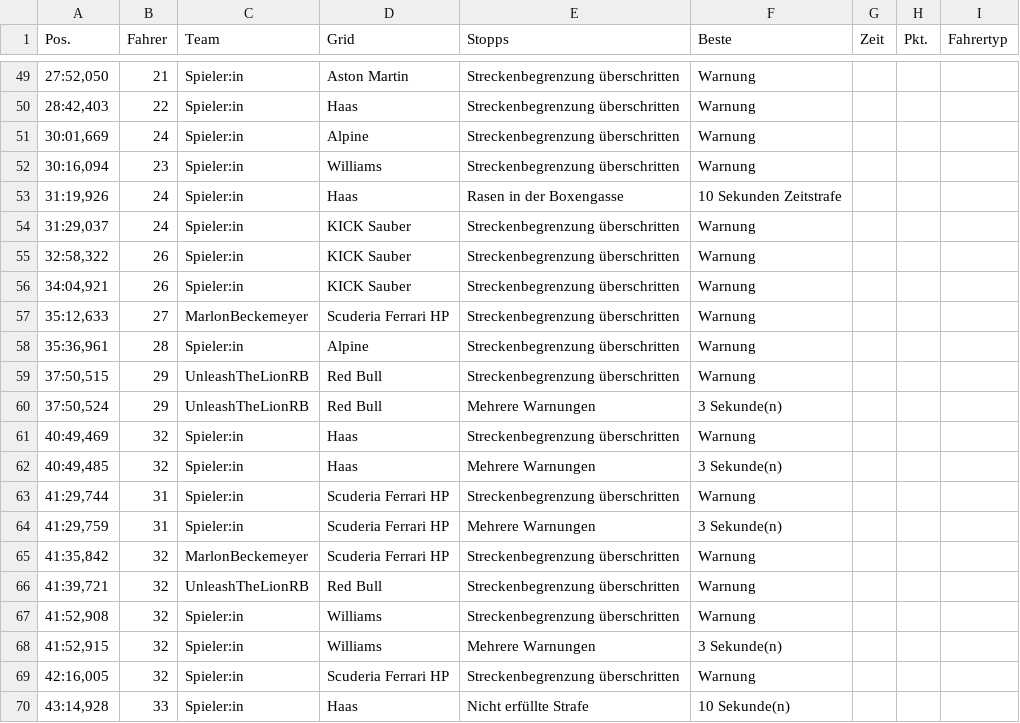
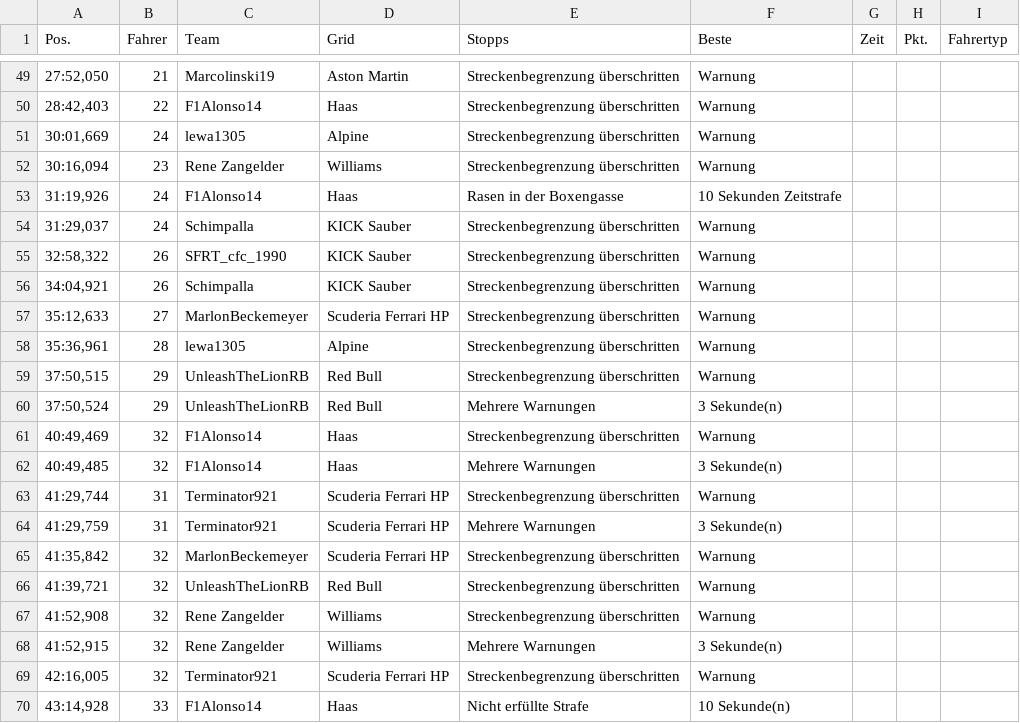
Before and after one commit to snesHD/snesHD.github.io, a CSV file: ergebnisse/spanien_08.02.2026.csv, drawn as a sheet; only a part is shown, gaps mark what is left out; the diff covers the shown part only.

```diff
--- a/ergebnisse/spanien_08.02.2026.csv
+++ b/ergebnisse/spanien_08.02.2026.csv
@@ -49,22 +49,22 @@
-"27:52,050","21","Spieler:in","Aston Martin","Streckenbegrenzung überschritten","Warnung"
-"28:42,403","22","Spieler:in","Haas","Streckenbegrenzung überschritten","Warnung"
-"30:01,669","24","Spieler:in","Alpine","Streckenbegrenzung überschritten","Warnung"
-"30:16,094","23","Spieler:in","Williams","Streckenbegrenzung überschritten","Warnung"
-"31:19,926","24","Spieler:in","Haas","Rasen in der Boxengasse","10 Sekunden Zeitstrafe"
-"31:29,037","24","Spieler:in","KICK Sauber","Streckenbegrenzung überschritten","Warnung"
-"32:58,322","26","Spieler:in","KICK Sauber","Streckenbegrenzung überschritten","Warnung"
-"34:04,921","26","Spieler:in","KICK Sauber","Streckenbegrenzung überschritten","Warnung"
+"27:52,050","21","Marcolinski19","Aston Martin","Streckenbegrenzung überschritten","Warnung"
+"28:42,403","22","F1Alonso14","Haas","Streckenbegrenzung überschritten","Warnung"
+"30:01,669","24","lewa1305","Alpine","Streckenbegrenzung überschritten","Warnung"
+"30:16,094","23","Rene Zangelder","Williams","Streckenbegrenzung überschritten","Warnung"
+"31:19,926","24","F1Alonso14","Haas","Rasen in der Boxengasse","10 Sekunden Zeitstrafe"
+"31:29,037","24","Schimpalla","KICK Sauber","Streckenbegrenzung überschritten","Warnung"
+"32:58,322","26","SFRT_cfc_1990","KICK Sauber","Streckenbegrenzung überschritten","Warnung"
+"34:04,921","26","Schimpalla","KICK Sauber","Streckenbegrenzung überschritten","Warnung"
 "35:12,633","27","MarlonBeckemeyer","Scuderia Ferrari HP","Streckenbegrenzung überschritten","Warnung"
-"35:36,961","28","Spieler:in","Alpine","Streckenbegrenzung überschritten","Warnung"
+"35:36,961","28","lewa1305","Alpine","Streckenbegrenzung überschritten","Warnung"
 "37:50,515","29","UnleashTheLionRB","Red Bull","Streckenbegrenzung überschritten","Warnung"
 "37:50,524","29","UnleashTheLionRB","Red Bull","Mehrere Warnungen","3 Sekunde(n)"
-"40:49,469","32","Spieler:in","Haas","Streckenbegrenzung überschritten","Warnung"
-"40:49,485","32","Spieler:in","Haas","Mehrere Warnungen","3 Sekunde(n)"
-"41:29,744","31","Spieler:in","Scuderia Ferrari HP","Streckenbegrenzung überschritten","Warnung"
-"41:29,759","31","Spieler:in","Scuderia Ferrari HP","Mehrere Warnungen","3 Sekunde(n)"
+"40:49,469","32","F1Alonso14","Haas","Streckenbegrenzung überschritten","Warnung"
+"40:49,485","32","F1Alonso14","Haas","Mehrere Warnungen","3 Sekunde(n)"
+"41:29,744","31","Terminator921","Scuderia Ferrari HP","Streckenbegrenzung überschritten","Warnung"
+"41:29,759","31","Terminator921","Scuderia Ferrari HP","Mehrere Warnungen","3 Sekunde(n)"
 "41:35,842","32","MarlonBeckemeyer","Scuderia Ferrari HP","Streckenbegrenzung überschritten","Warnung"
 "41:39,721","32","UnleashTheLionRB","Red Bull","Streckenbegrenzung überschritten","Warnung"
-"41:52,908","32","Spieler:in","Williams","Streckenbegrenzung überschritten","Warnung"
-"41:52,915","32","Spieler:in","Williams","Mehrere Warnungen","3 Sekunde(n)"
-"42:16,005","32","Spieler:in","Scuderia Ferrari HP","Streckenbegrenzung überschritten","Warnung"
-"43:14,928","33","Spieler:in","Haas","Nicht erfüllte Strafe","10 Sekunde(n)"
+"41:52,908","32","Rene Zangelder","Williams","Streckenbegrenzung überschritten","Warnung"
+"41:52,915","32","Rene Zangelder","Williams","Mehrere Warnungen","3 Sekunde(n)"
+"42:16,005","32","Terminator921","Scuderia Ferrari HP","Streckenbegrenzung überschritten","Warnung"
+"43:14,928","33","F1Alonso14","Haas","Nicht erfüllte Strafe","10 Sekunde(n)"
```
Also changed, not shown: 24 edited cells elsewhere in this file.
